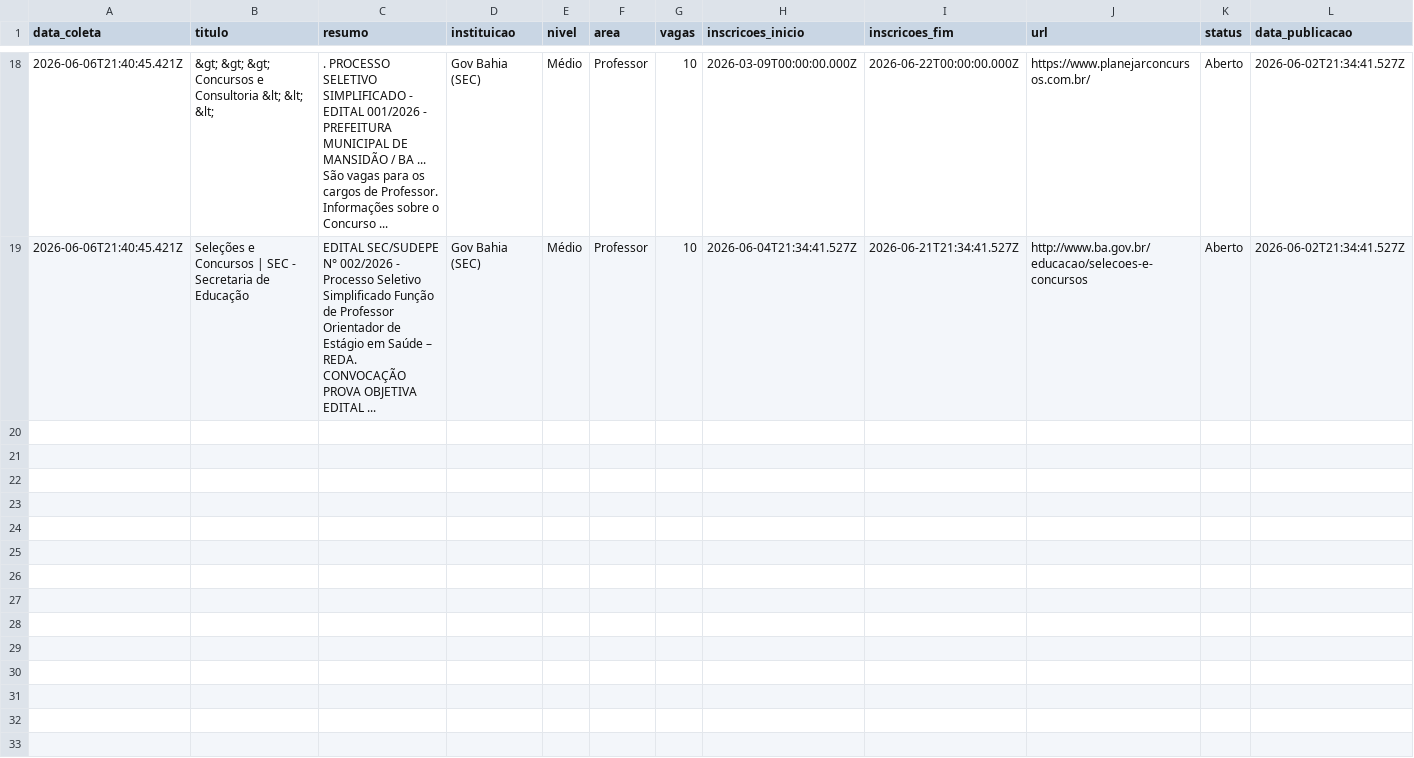
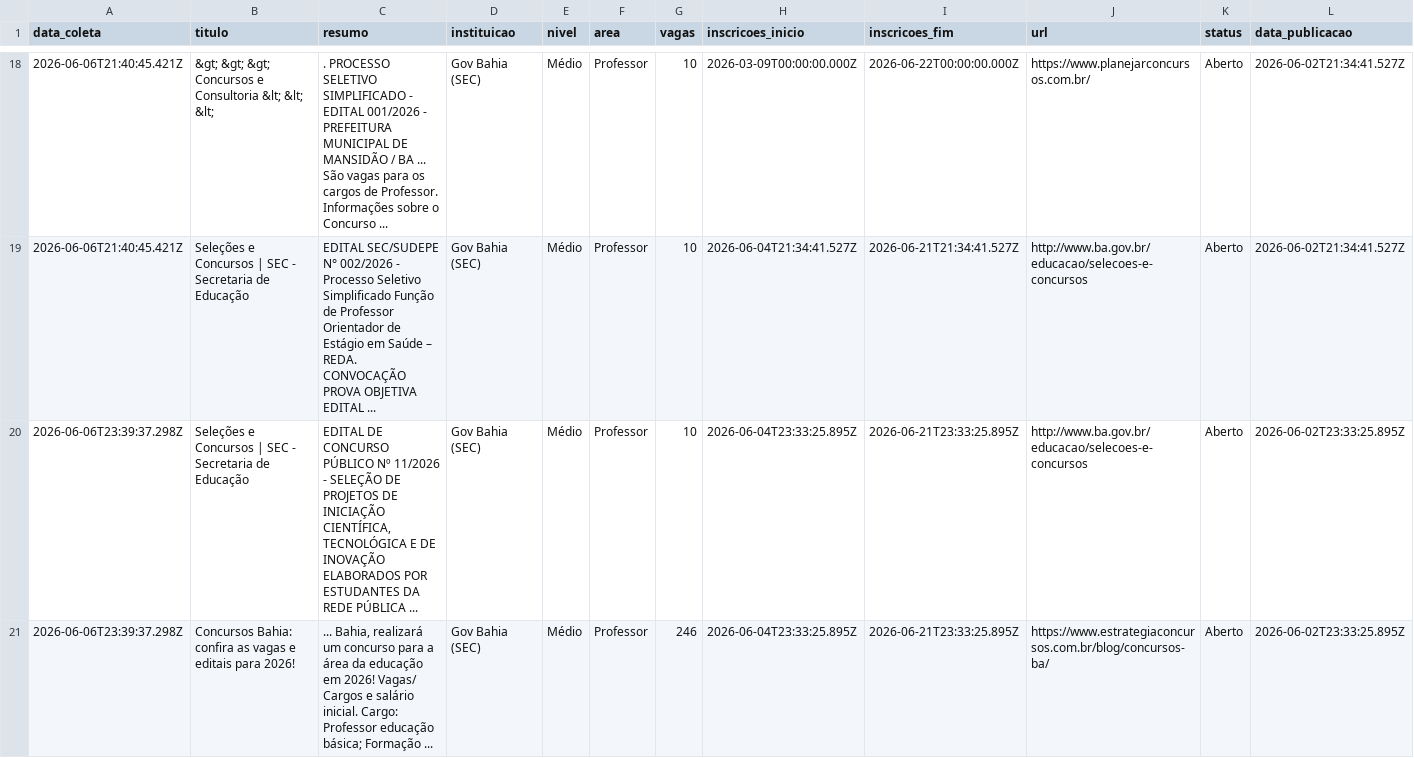
Before and after one commit to yuriluna85/concursos-bahia, a CSV file: DATA/2026/06/professor-junho-2026.csv, drawn as a sheet; only a part is shown, gaps mark what is left out; rows hold the shown columns only; the diff covers the shown part only; the diff names each change by its address in the sheet, - before the commit and + after, or states it on an @@ line.

```diff
--- a/DATA/2026/06/professor-junho-2026.csv
+++ b/DATA/2026/06/professor-junho-2026.csv
+row 20: 2026-06-06T23:39:37.298Z | Seleções e Concursos | SEC - Secretaria de Educação | EDITAL DE CONCURSO PÚBLICO Nº 11/2026 - SELEÇÃO DE PROJETOS DE INICIAÇÃO CIENTÍFICA, TECNOLÓGICA E DE INOVAÇÃO ELABORADOS POR ESTUDANTES DA REDE PÚBLICA ... | Gov Bahia (SEC) | Médio | Professor | 10 | 2026-06-04T23:33:25.895Z | 2026-06-21T23:33:25.895Z | http://www.ba.gov.br/educacao/selecoes-e-concursos | Aberto | 2026-06-02T23:33:25.895Z
+row 21: 2026-06-06T23:39:37.298Z | Concursos Bahia: confira as vagas e editais para 2026! | ... Bahia, realizará um concurso para a área da educação em 2026! Vagas/ Cargos e salário inicial. Cargo: Professor educação básica; Formação ... | Gov Bahia (SEC) | Médio | Professor | 246 | 2026-06-04T23:33:25.895Z | 2026-06-21T23:33:25.895Z | https://www.estrategiaconcursos.com.br/blog/concursos-ba/ | Aberto | 2026-06-02T23:33:25.895Z
```
Also changed, not shown: 2 added rows elsewhere in this file, DATA/2026/06/dentista-junho-2026.csv, DATA/2026/06/geral-junho-2026.csv, 6 other files.
